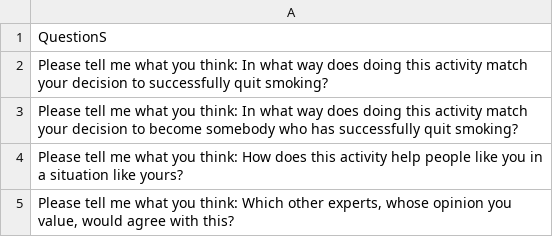
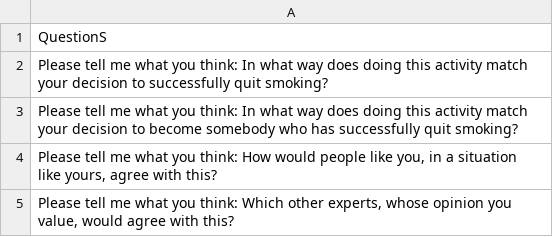
Before and after one commit to PerfectFit-project/virtual_coach_rl_persuasion_algorithm, a CSV file: reflective_questions.csv, drawn as a sheet.

Commit message:
Changed reminder emails: questions about persuasive messages

```diff
--- a/reflective_questions.csv
+++ b/reflective_questions.csv
@@ -3,3 +3,3 @@ Please tell me what you think: In what way does doing this activity match your d
 Please tell me what you think: In what way does doing this activity match your decision to become somebody who has successfully quit smoking?
-Please tell me what you think: How does this activity help people like you in a situation like yours?
+"Please tell me what you think: How would people like you, in a situation like yours, agree with this?"
 "Please tell me what you think: Which other experts, whose opinion you value, would agree with this?"
```
Also changed, not shown: 2 other files.
